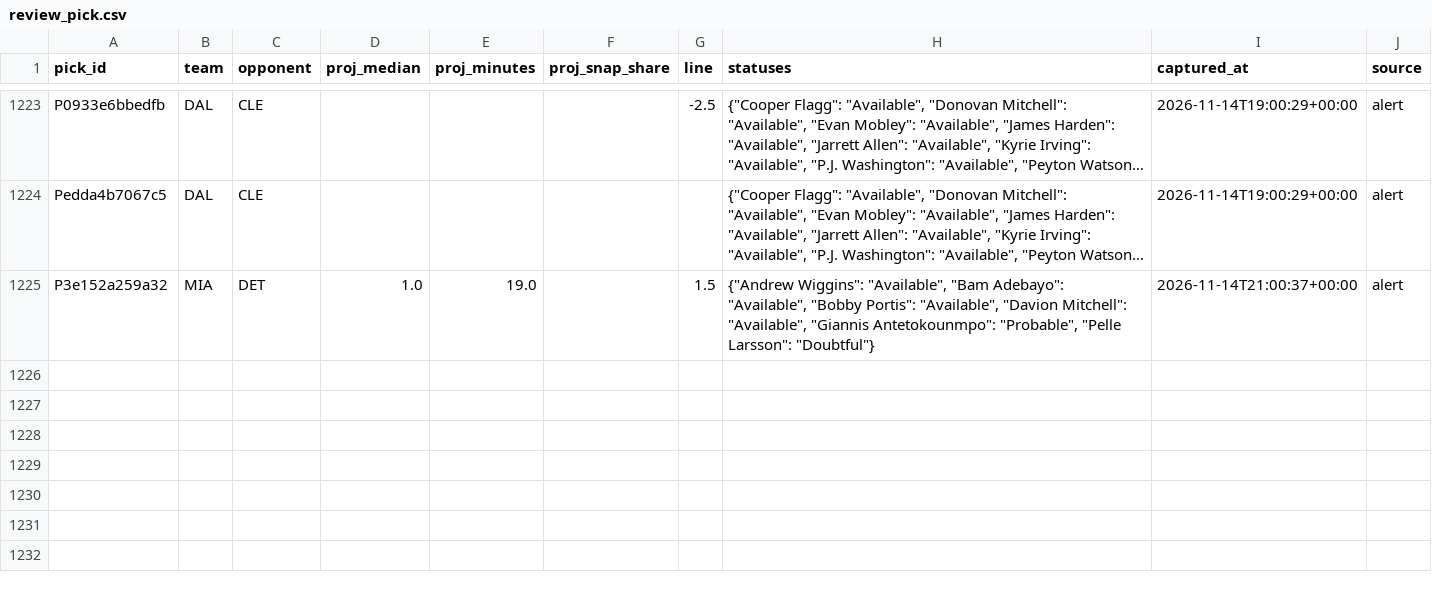
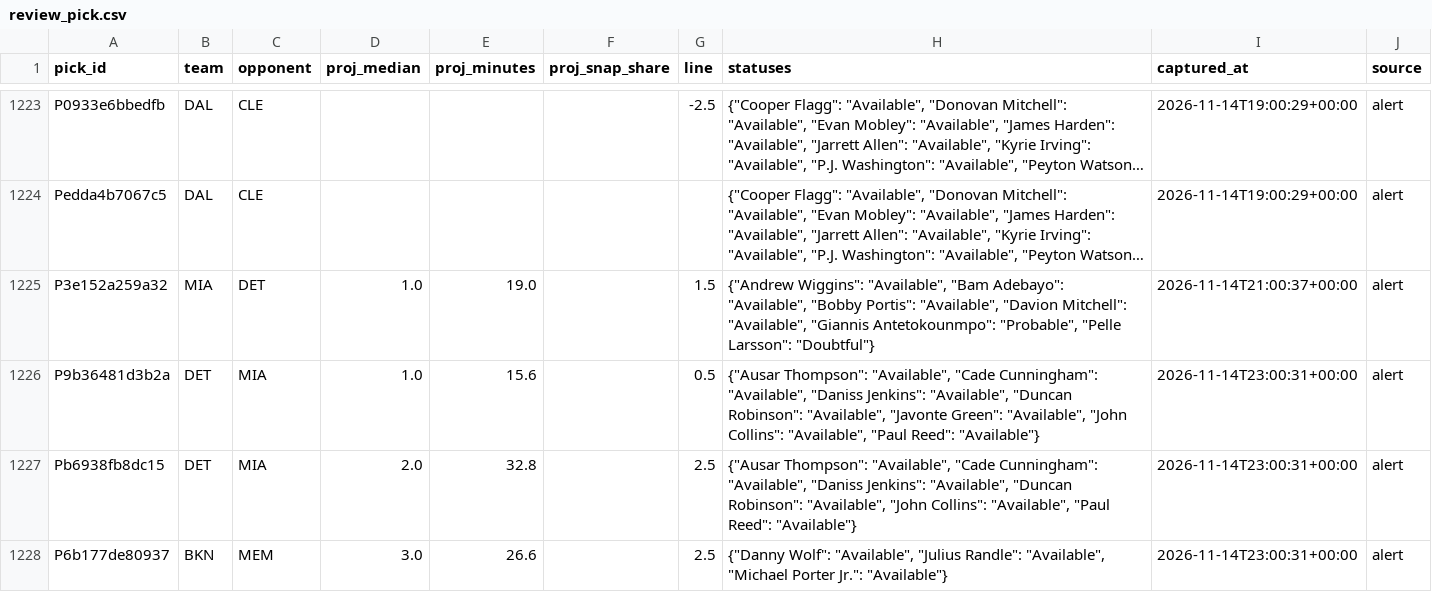
Before and after one commit to PirateKingInc/test-m11, a CSV file: ledger/review_pick.csv, drawn as a sheet; only a part is shown, gaps mark what is left out; long unchanged cells end in …; the diff names each change by its address in the sheet, - before the commit and + after, or states it on an @@ line.

```diff
--- a/ledger/review_pick.csv
+++ b/ledger/review_pick.csv
+row 1226: P9b36481d3b2a | DET | MIA | 1.0 | 15.6 |  | 0.5 | {"Ausar Thompson": "Available", "Cade Cunningham": "Available", "Daniss Jenkins": "Available", "Duncan Robinson": "Available", "Javonte Green": "Available", "John Collins": "Available", "Paul Reed": "Available"} | 2026-11-14T23:00:31+00:00 | alert
+row 1227: Pb6938fb8dc15 | DET | MIA | 2.0 | 32.8 |  | 2.5 | {"Ausar Thompson": "Available", "Cade Cunningham": "Available", "Daniss Jenkins": "Available", "Duncan Robinson": "Available", "John Collins": "Available", "Paul Reed": "Available"} | 2026-11-14T23:00:31+00:00 | alert
+row 1228: P6b177de80937 | BKN | MEM | 3.0 | 26.6 |  | 2.5 | {"Danny Wolf": "Available", "Julius Randle": "Available", "Michael Porter Jr.": "Available"} | 2026-11-14T23:00:31+00:00 | alert
```
Also changed, not shown: ledger/annotations.csv, ledger/labels.csv, 2 other files.
